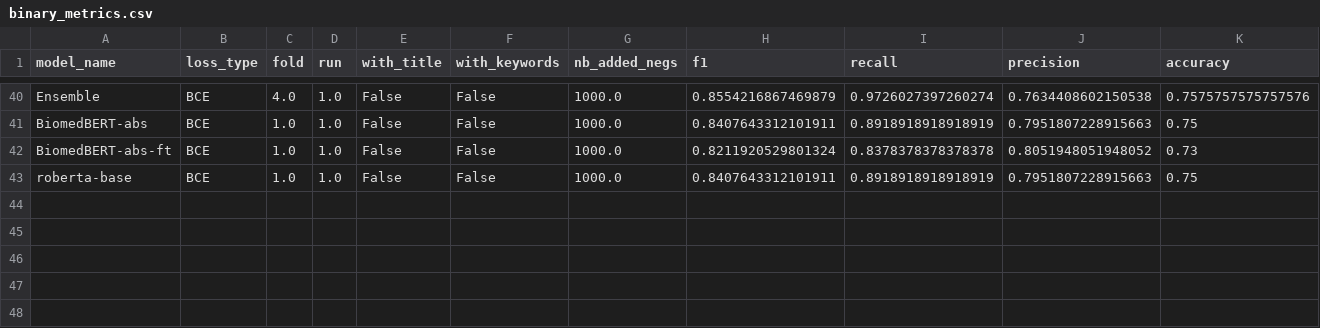
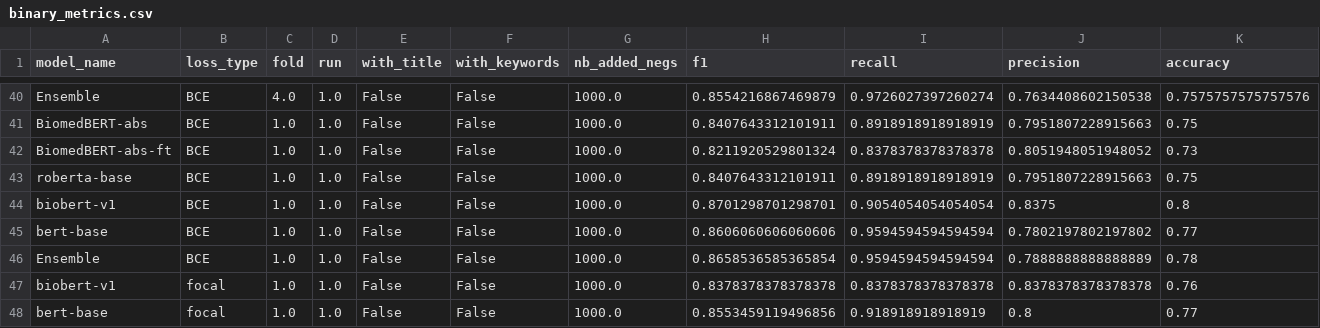
Before and after one commit to CTGN/BioMoQA-Classifier, a CSV file: results/biomoqa/metrics/binary_metrics.csv, drawn as a sheet; only a part is shown, gaps mark what is left out; rows hold the shown columns only; the diff names each change by its address in the sheet, - before the commit and + after, or states it on an @@ line.

```diff
--- a/results/biomoqa/metrics/binary_metrics.csv
+++ b/results/biomoqa/metrics/binary_metrics.csv
+row 44: biobert-v1 | BCE | 1.0 | 1.0 | False | False | 1000.0 | 0.8701298701298701 | 0.9054054054054054 | 0.8375 | 0.8
+row 45: bert-base | BCE | 1.0 | 1.0 | False | False | 1000.0 | 0.8606060606060606 | 0.9594594594594594 | 0.7802197802197802 | 0.77
+row 46: Ensemble | BCE | 1.0 | 1.0 | False | False | 1000.0 | 0.8658536585365854 | 0.9594594594594594 | 0.7888888888888889 | 0.78
+row 47: biobert-v1 | focal | 1.0 | 1.0 | False | False | 1000.0 | 0.8378378378378378 | 0.8378378378378378 | 0.8378378378378378 | 0.76
+row 48: bert-base | focal | 1.0 | 1.0 | False | False | 1000.0 | 0.8553459119496856 | 0.918918918918919 | 0.8 | 0.77
```
Also changed, not shown: 6 other files.
